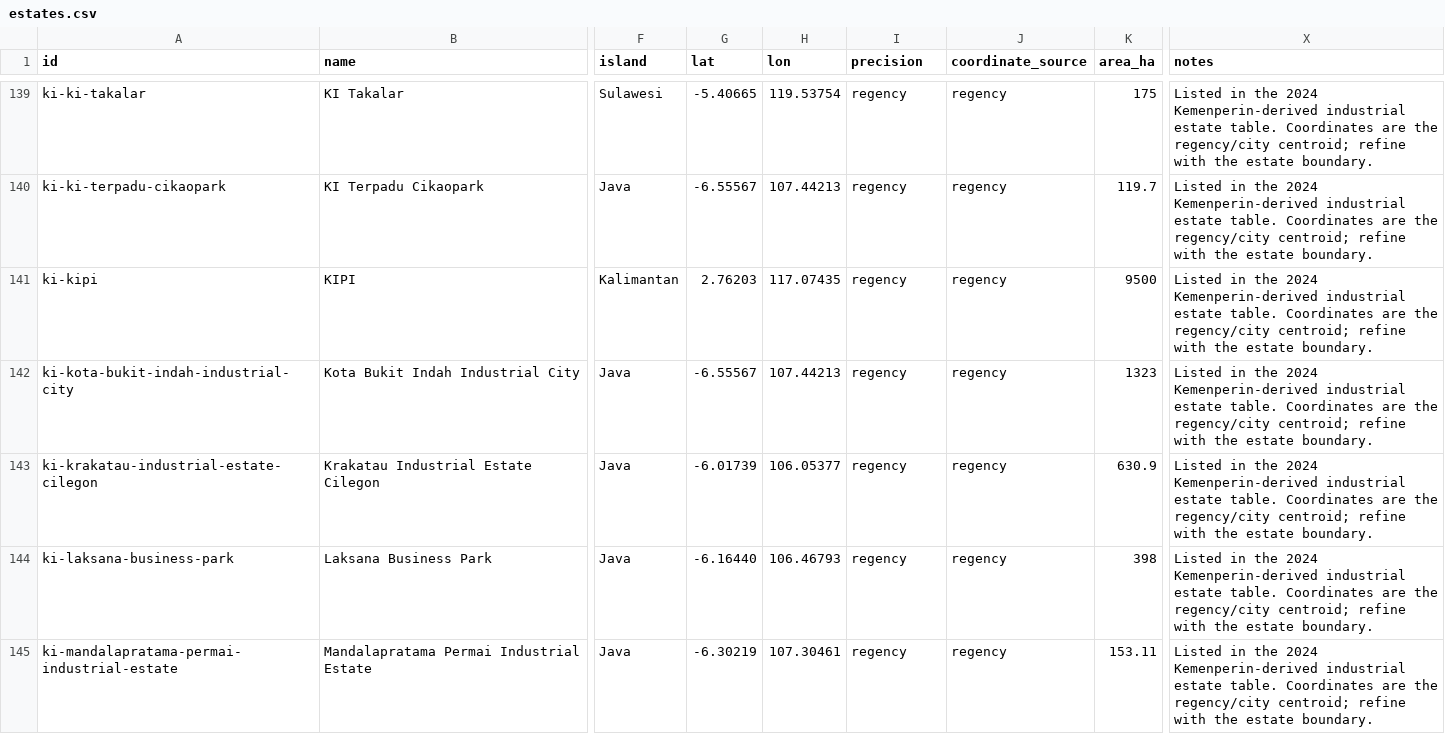
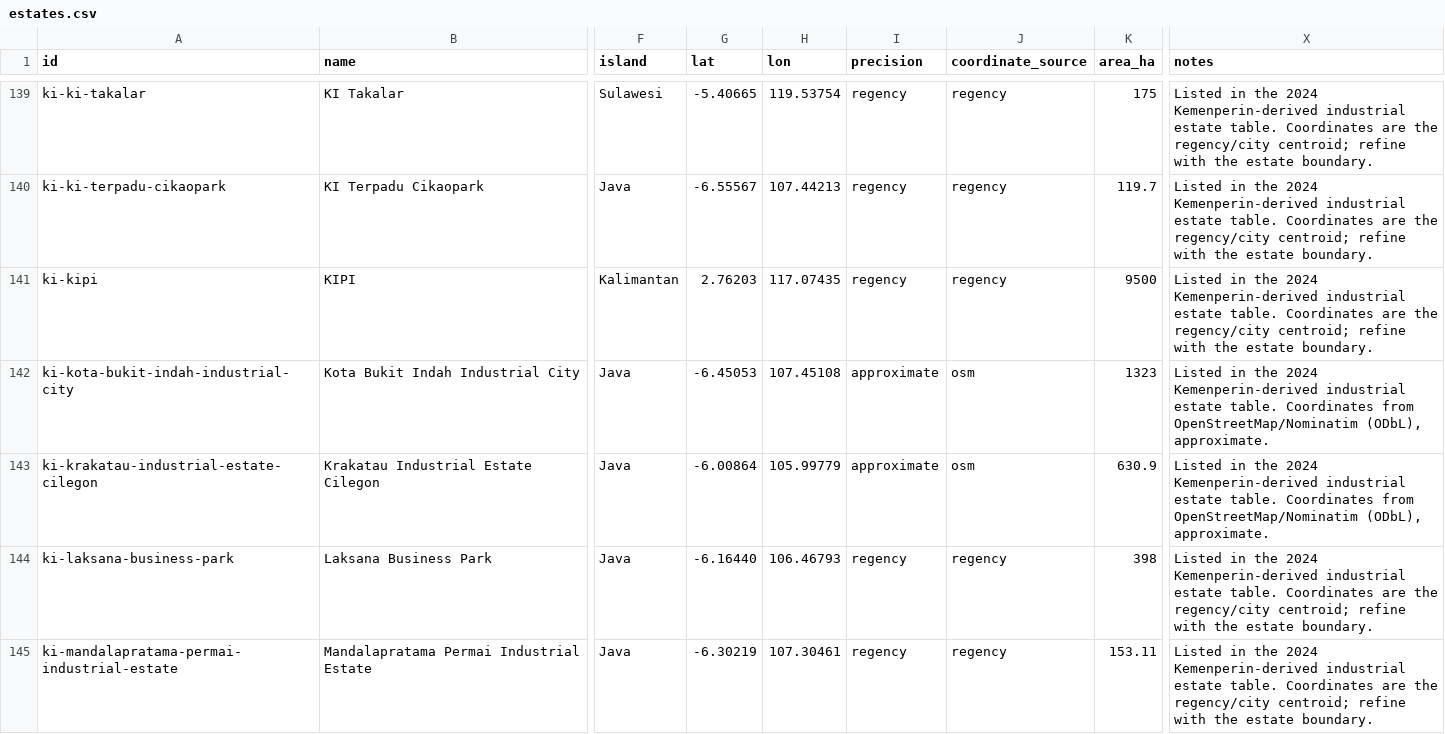
Before and after one commit to oatlayers/infra-id, a CSV file: data/curated/estates.csv, drawn as a sheet; only a part is shown, gaps mark what is left out; the diff covers the shown part only; the diff names each change by its address in the sheet, - before the commit and + after, or states it on an @@ line.

Commit message:
Reconcile estates and geocode the largest industrial parks
Add a 19-row estate gap ledger for the Kemenperin 179-vs-160 difference: nine named 2025 additions and ten unidentified names, with a disposition for each. The Kemenperin list was unreachable on 8 November 2026 (HTTP 502 and DNS failure), so unsourced rows were not invented. Geocode 20 of the 40 largest industrial estates with OpenStreetMap/Nominatim, keeping 25 official SEZ points and 133 regency centroids. Add the OSM source and coordinate claims, expose the gap ledger as a download, show coordinate provenance and 4-5 decimal coordinates in the estate detail, and update the Data view, README and plans. No push or deployment.

```diff
--- a/data/curated/estates.csv
+++ b/data/curated/estates.csv
-G142 (lat): -6.55567
+G142 (lat): -6.45053
-H142 (lon): 107.44213
+H142 (lon): 107.45108
-I142:I143 (precision): regency
+I142:I143 (precision): approximate
-J142:J143 (coordinate_source): regency
+J142:J143 (coordinate_source): osm
-X142:X143 (notes): …table. Coordinates are the regency/city centroid; refine with the estate boundary.
+X142:X143 (notes): …table. Coordinates from OpenStreetMap/Nominatim (ODbL), approximate.
-G143 (lat): -6.01739
+G143 (lat): -6.00864
-H143 (lon): 106.05377
+H143 (lon): 105.99779
```
Also changed, not shown: 90 edited cells elsewhere in this file, data/curated/sources.csv, site/data/estates.csv, 16 other files.
